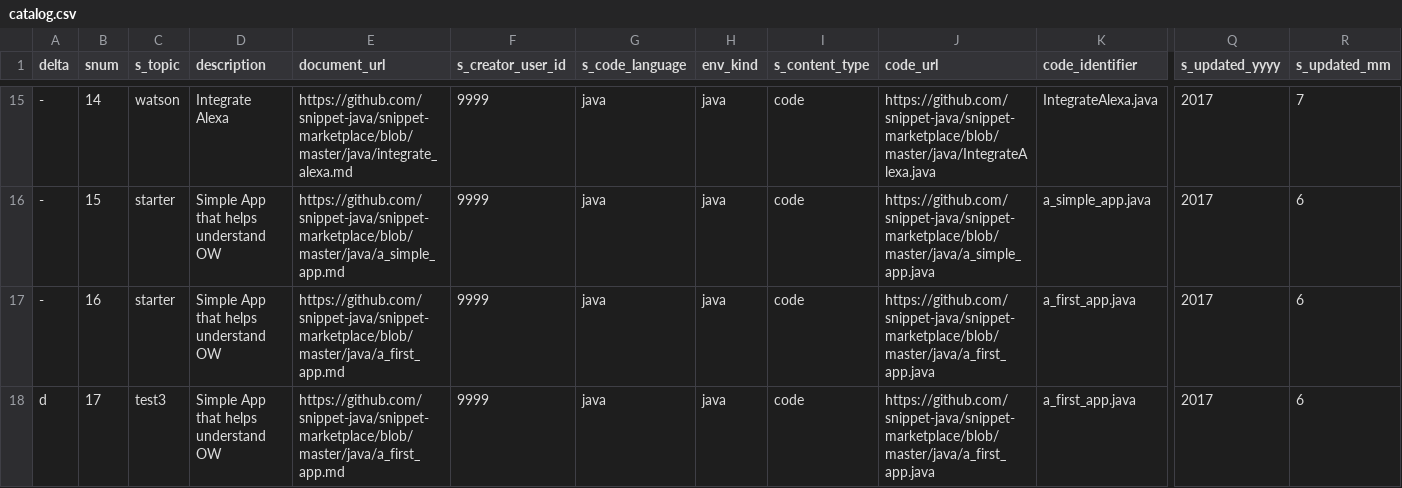
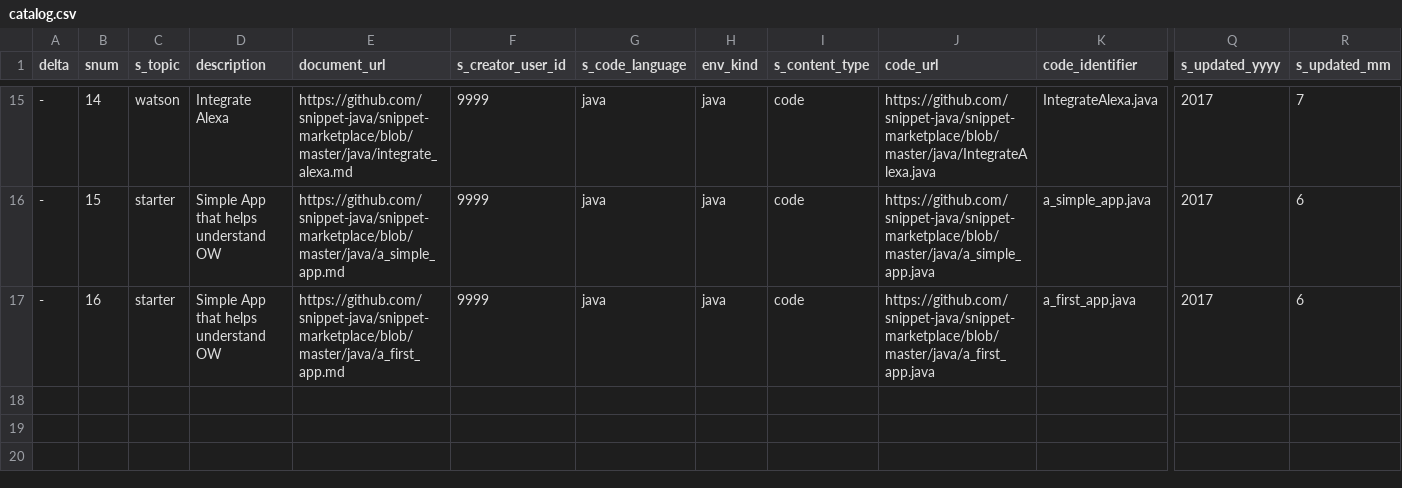
Before and after one commit to psyntium/snippet-marketplace, a CSV file: catalog.csv, drawn as a sheet; only a part is shown, gaps mark what is left out; rows hold the shown columns only; the diff names each change by its address in the sheet, - before the commit and + after, or states it on an @@ line.

Commit message:
Update catalog.csv

```diff
--- a/catalog.csv
+++ b/catalog.csv
-row 18: d | 17 | test3 | Simple App that helps understand OW | https://github.com/snippet-java/snippet-marketplace/blob/master/java/a_first_app.md | 9999 | java | java | code | https://github.com/snippet-java/snippet-marketplace/blob/master/java/a_first_app.java | a_first_app.java | 2017 | 6
```
